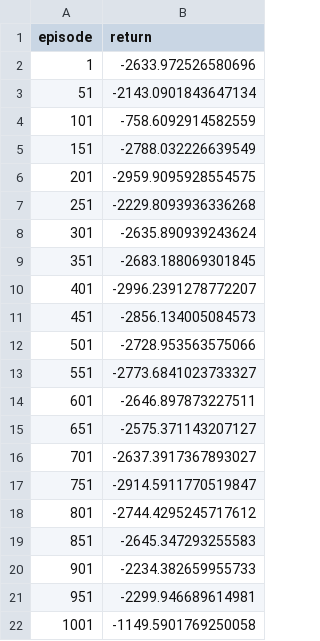
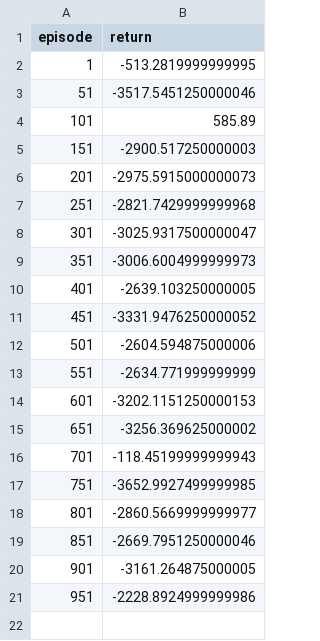
Before and after one commit to Miesjell/2AMC15_G16, a CSV file: learning_curves/mainrestaurant/PPOAgent_curve.csv, drawn as a sheet.

```diff
--- a/learning_curves/mainrestaurant/PPOAgent_curve.csv
+++ b/learning_curves/mainrestaurant/PPOAgent_curve.csv
@@ -1,22 +1,21 @@
 episode,return
-1,-2633.972526580696
-51,-2143.0901843647134
-101,-758.6092914582559
-151,-2788.032226639549
-201,-2959.9095928554575
-251,-2229.8093936336268
-301,-2635.890939243624
-351,-2683.188069301845
-401,-2996.2391278772207
-451,-2856.134005084573
-501,-2728.953563575066
-551,-2773.6841023733327
-601,-2646.897873227511
-651,-2575.371143207127
-701,-2637.3917367893027
-751,-2914.5911770519847
-801,-2744.4295245717612
-851,-2645.347293255583
-901,-2234.382659955733
-951,-2299.946689614981
-1001,-1149.5901769250058
+1,-513.2819999999995
+51,-3517.5451250000046
+101,585.89
+151,-2900.517250000003
+201,-2975.5915000000073
+251,-2821.7429999999968
+301,-3025.9317500000047
+351,-3006.6004999999973
+401,-2639.103250000005
+451,-3331.9476250000052
+501,-2604.594875000006
+551,-2634.771999999999
+601,-3202.1151250000153
+651,-3256.369625000002
+701,-118.45199999999943
+751,-3652.9927499999985
+801,-2860.5669999999977
+851,-2669.7951250000046
+901,-3161.264875000005
+951,-2228.8924999999986
```
Also changed, not shown: 2 other files.
